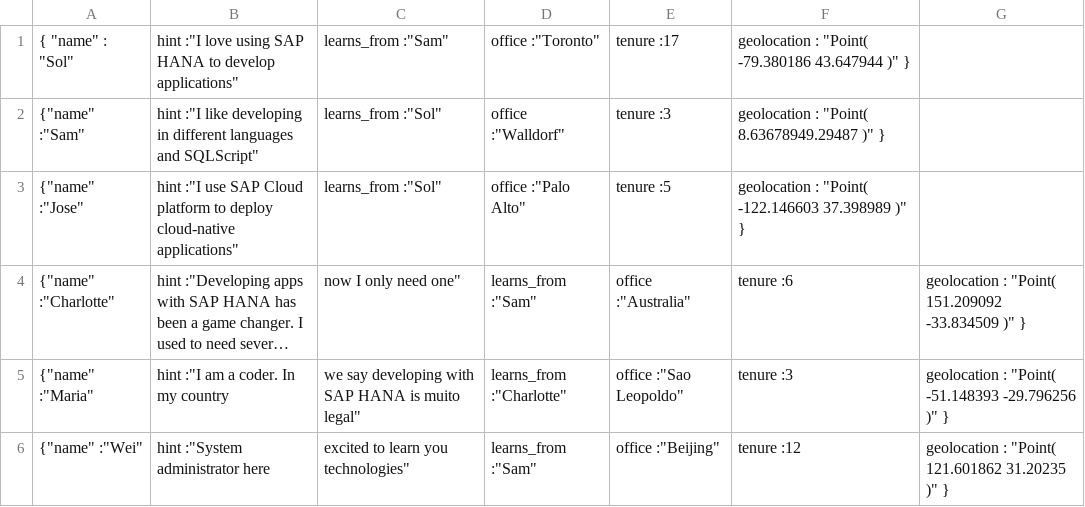
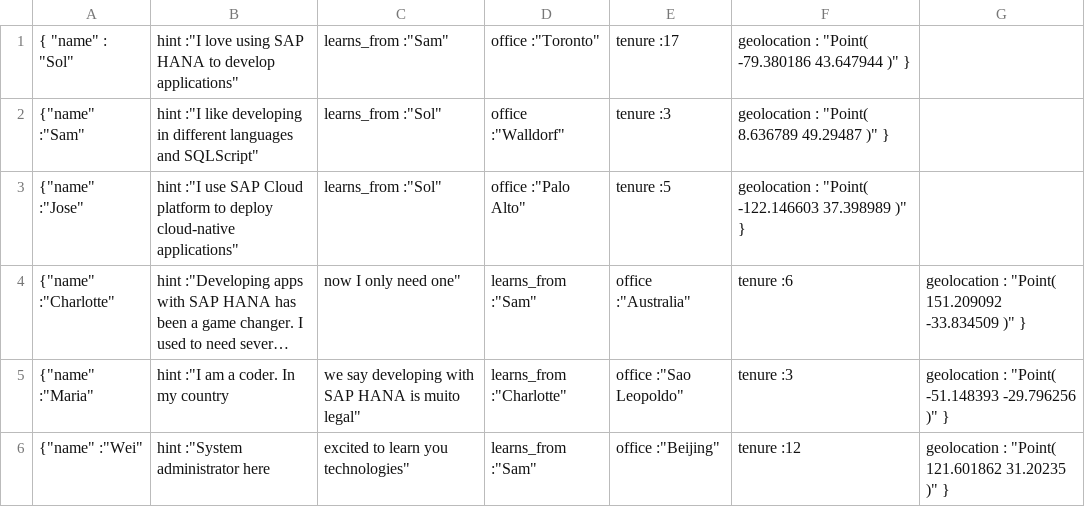
Before and after one commit to sap-tutorials/Tutorials, a CSV file: tutorials/gcp-hxe-evt-gke-2/json.csv, drawn as a sheet; only a part is shown; long unchanged cells end in ….

Commit message:
Missing space in sample data

```diff
--- a/tutorials/gcp-hxe-evt-gke-2/json.csv
+++ b/tutorials/gcp-hxe-evt-gke-2/json.csv
@@ -1,3 +1,3 @@
 { "name" : "Sol" ,   "hint" :"I love using SAP HANA to develop applications",  "learns_from" :"Sam",  "office" :"Toronto",  "tenure" :17,  "geolocation" :  "Point(    -79.380186  43.647944 )" }
-{"name" :"Sam",  "hint" :"I like developing in different languages and SQLScript",  "learns_from" :"Sol",  "office" :"Walldorf",  "tenure" :3,  "geolocation" :  "Point(    8.63678949.29487 )" }
+{"name" :"Sam",  "hint" :"I like developing in different languages and SQLScript",  "learns_from" :"Sol",  "office" :"Walldorf",  "tenure" :3,  "geolocation" :  "Point(    8.636789  49.29487 )" }
 {"name" :"Jose",  "hint" :"I use SAP Cloud platform to deploy cloud-native applications",  "learns_from" :"Sol",  "office" :"Palo Alto",  "tenure" :5,  "geolocation" :  "Point(     -122.146603  37.398989 )" }
```
